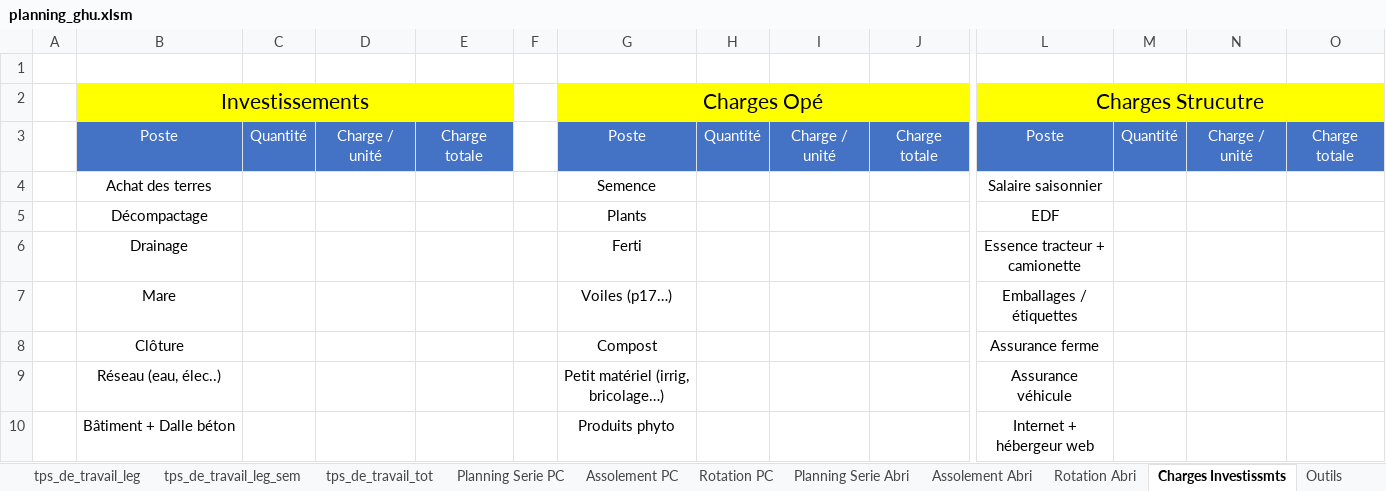
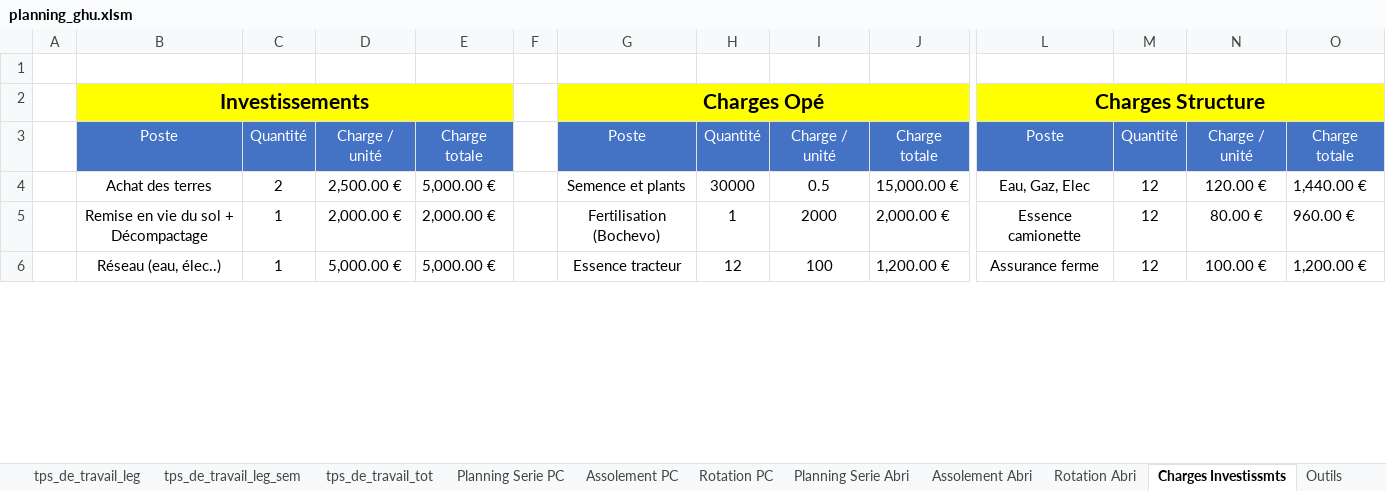
Before and after one commit to Guih44Yahoo/bprea2, an Excel workbook: planning_ghu.xlsm, sheet Charges Investissmts, drawn as a sheet; only a part is shown, gaps mark what is left out; values as stored, in another font and other column widths than the file's, no borders; 1 other sheet too large or unreadable and not compared; removed rows and columns are numbered as before the commit, all else as after; rows hold the shown columns only; the diff covers the shown part only; the diff names each change by its address in the sheet, - before the commit and + after, or states it on an @@ line.

```diff
--- a/planning_ghu.xlsm (sheet Charges Investissmts)
+++ b/planning_ghu.xlsm (sheet Charges Investissmts)
-B2 bold: off
+B2 bold: on
-G2 bold: off
+G2 bold: on
-L2: Charges Strucutre
+L2: Charges Structure
-L2 bold: off
+L2 bold: on
-C4: (empty)
+C4: 2
-D4: (empty)
+D4: 2,500.00 €
-E4: (empty)
+E4: 5,000.00 €
-G4: Semence
+G4: Semence et plants
-H4: (empty)
+H4: 30000
-I4: (empty)
+I4: 0.5
-J4: (empty)
+J4: 15,000.00 €
-L4: Salaire saisonnier
+L4: Eau, Gaz, Elec
-M4: (empty)
+M4: 12
-N4: (empty)
+N4: 120.00 €
-O4: (empty)
+O4: 1,440.00 €
-row 5:  | Décompactage |  |  |  |  | Plants |  |  |  | EDF
-row 6:  | Drainage |  |  |  |  | Ferti |  |  |  | Essence tracteur + camionette
-row 7:  | Mare |  |  |  |  | Voiles (p17…) |  |  |  | Emballages / étiquettes
-row 8:  | Clôture |  |  |  |  | Compost |  |  |  | Assurance ferme
+row 5:  | Remise en vie du sol + Décompactage | 1 | 2,000.00 € | 2,000.00 € |  | Fertilisation (Bochevo) | 1 | 2000 | 2,000.00 € | Essence camionette | 12 | 80.00 € | 960.00 €
-C6: (empty)
+C6: 1
-D6: (empty)
+D6: 5,000.00 €
-E6: (empty)
+E6: 5,000.00 €
-G6: Petit matériel (irrig, bricolage…)
+G6: Essence tracteur
-H6: (empty)
+H6: 12
-I6: (empty)
+I6: 100
-J6: (empty)
+J6: 1,200.00 €
-L6: Assurance véhicule
+L6: Assurance ferme
-M6: (empty)
+M6: 12
-N6: (empty)
+N6: 100.00 €
-O6: (empty)
+O6: 1,200.00 €
-row 10:  | Bâtiment + Dalle béton |  |  |  |  | Produits phyto |  |  |  | Internet + hébergeur web
```
Also changed, not shown: 5 added rows, 3 removed rows and 69 edited cells elsewhere in this sheet, sheet Objectifs, sheet dimens, 1 other file.
